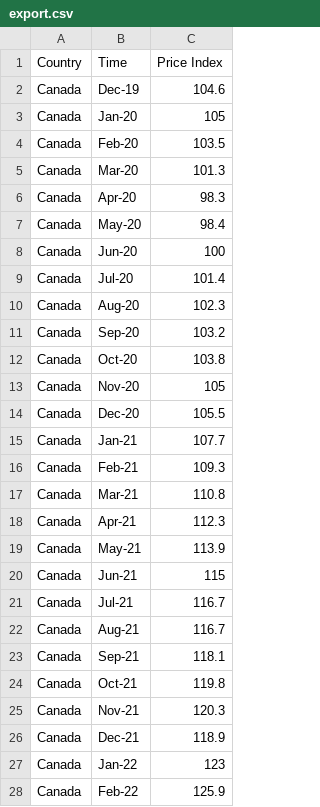
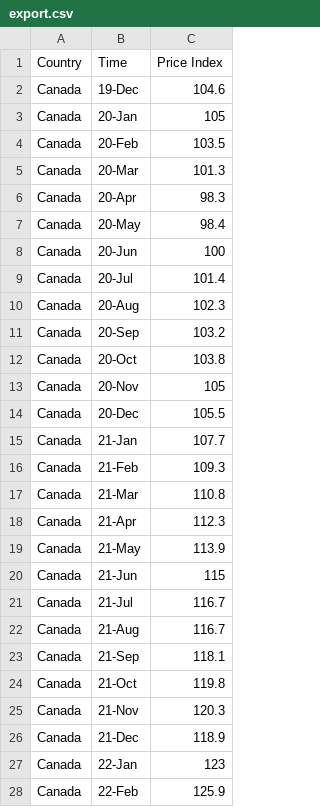
Before and after one commit to macs30200-s22/replication-materials-Sirius2713, a CSV file: data/longexp1/export.csv, drawn as a sheet; only a part is shown; the diff covers the shown part only.

```diff
--- a/data/longexp1/export.csv
+++ b/data/longexp1/export.csv
@@ -2,27 +2,27 @@ Country,Time ,Price Index,,,,,,,,,,,,,,
-Canada,Dec-19,104.6,,,,,,,,,,,,,,
-Canada,Jan-20,105,,,,,,,,,,,,,,
-Canada,Feb-20,103.5,,,,,,,,,,,,,,
-Canada,Mar-20,101.3,,,,,,,,,,,,,,
-Canada,Apr-20,98.3,,,,,,,,,,,,,,
-Canada,May-20,98.4,,,,,,,,,,,,,,
-Canada,Jun-20,100,,,,,,,,,,,,,,
-Canada,Jul-20,101.4,,,,,,,,,,,,,,
-Canada,Aug-20,102.3,,,,,,,,,,,,,,
-Canada,Sep-20,103.2,,,,,,,,,,,,,,
-Canada,Oct-20,103.8,,,,,,,,,,,,,,
-Canada,Nov-20,105,,,,,,,,,,,,,,
-Canada,Dec-20,105.5,,,,,,,,,,,,,,
-Canada,Jan-21,107.7,,,,,,,,,,,,,,
-Canada,Feb-21,109.3,,,,,,,,,,,,,,
-Canada,Mar-21,110.8,,,,,,,,,,,,,,
-Canada,Apr-21,112.3,,,,,,,,,,,,,,
-Canada,May-21,113.9,,,,,,,,,,,,,,
-Canada,Jun-21,115,,,,,,,,,,,,,,
-Canada,Jul-21,116.7,,,,,,,,,,,,,,
-Canada,Aug-21,116.7,,,,,,,,,,,,,,
-Canada,Sep-21,118.1,,,,,,,,,,,,,,
-Canada,Oct-21,119.8,,,,,,,,,,,,,,
-Canada,Nov-21,120.3,,,,,,,,,,,,,,
-Canada,Dec-21,118.9,,,,,,,,,,,,,,
-Canada,Jan-22,123,,,,,,,,,,,,,,
-Canada,Feb-22,125.9,,,,,,,,,,,,,,
+Canada,19-Dec,104.6
+Canada,20-Jan,105
+Canada,20-Feb,103.5
+Canada,20-Mar,101.3
+Canada,20-Apr,98.3
+Canada,20-May,98.4
+Canada,20-Jun,100
+Canada,20-Jul,101.4
+Canada,20-Aug,102.3
+Canada,20-Sep,103.2
+Canada,20-Oct,103.8
+Canada,20-Nov,105
+Canada,20-Dec,105.5
+Canada,21-Jan,107.7
+Canada,21-Feb,109.3
+Canada,21-Mar,110.8
+Canada,21-Apr,112.3
+Canada,21-May,113.9
+Canada,21-Jun,115
+Canada,21-Jul,116.7
+Canada,21-Aug,116.7
+Canada,21-Sep,118.1
+Canada,21-Oct,119.8
+Canada,21-Nov,120.3
+Canada,21-Dec,118.9
+Canada,22-Jan,123
+Canada,22-Feb,125.9
```
Also changed, not shown: 85 edited cells elsewhere in this file, 6 other files.
